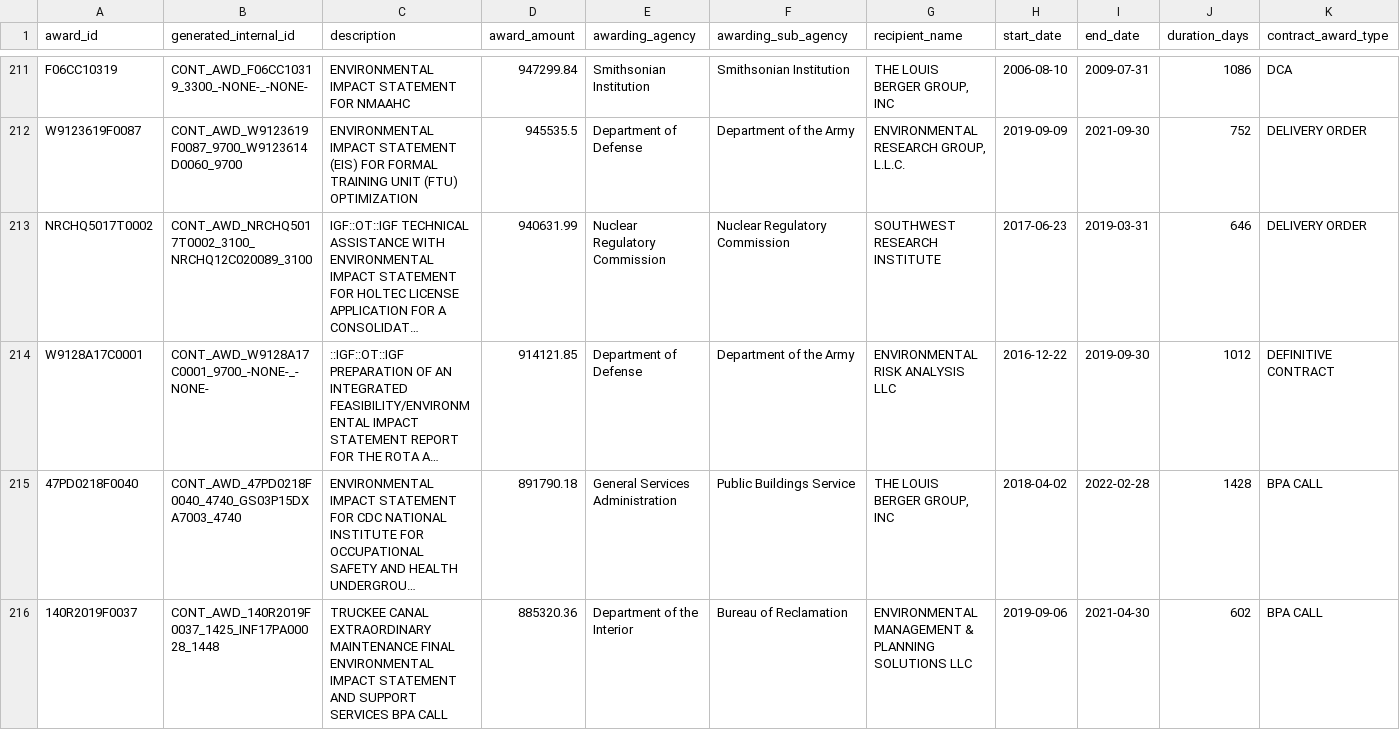
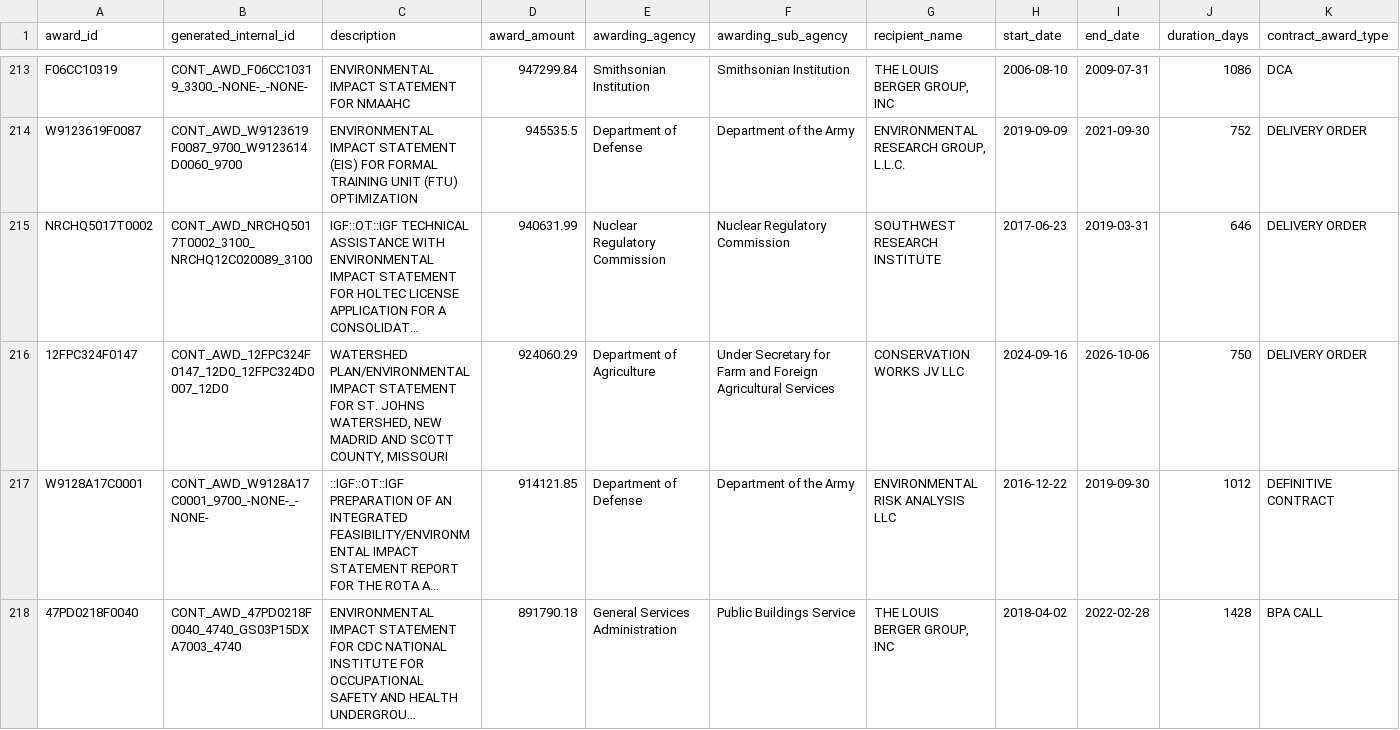
Before and after one commit to tbhochman/nepa-contractor-costs, a CSV file: data/nepa_contracts.csv, drawn as a sheet; only a part is shown, gaps mark what is left out; the shorter side is filled out with more unchanged rows; long unchanged cells end in …; rows hold the shown columns only; the diff covers the shown part only; the diff names each change by its address in the sheet, - before the commit and + after, or states it on an @@ line.

```diff
--- a/data/nepa_contracts.csv
+++ b/data/nepa_contracts.csv
+row 216: 12FPC324F0147 | CONT_AWD_12FPC324F0147_12D0_12FPC324D0007_12D0 | WATERSHED PLAN/ENVIRONMENTAL IMPACT STATEMENT FOR ST. JOHNS WATERSHED, NEW MADRID AND SCOTT COUNTY, MISSOURI | 924060.29 | Department of Agriculture | Under Secretary for Farm and Foreign Agricultural Services | CONSERVATION WORKS JV LLC | 2024-09-16 | 2026-10-06 | 750 | DELIVERY ORDER
```
Also changed, not shown: 6 added rows, 6 removed rows and 2 edited cells elsewhere in this file, 2 other files.
